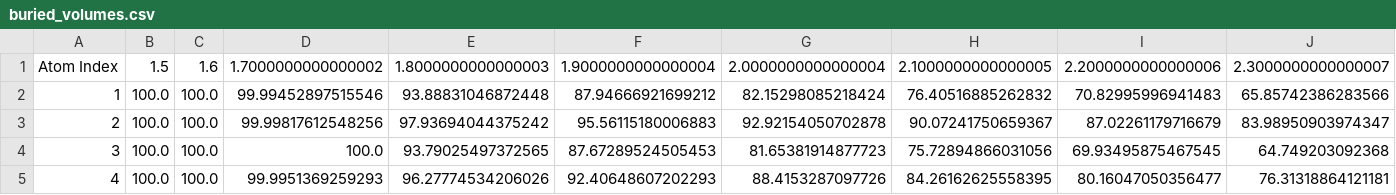
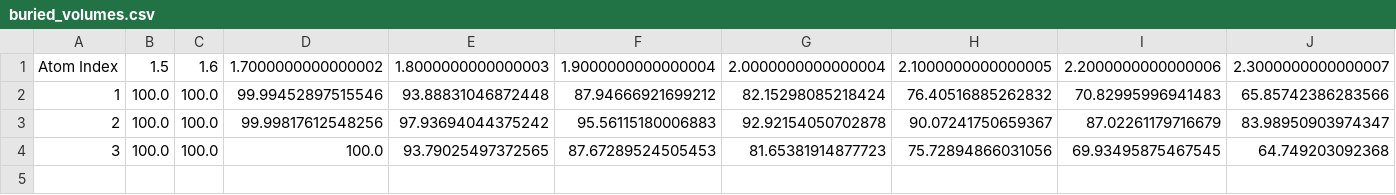
Before and after one commit to teklesmithlab/TBADT_selectivity, a CSV file: data/buried_volumes.csv, drawn as a sheet; only a part is shown; rows hold the shown columns only; the diff names each change by its address in the sheet, - before the commit and + after, or states it on an @@ line.

```diff
--- a/data/buried_volumes.csv
+++ b/data/buried_volumes.csv
-row 5: 4 | 100.0 | 100.0 | 99.9951369259293 | 96.27774534206026 | 92.40648607202293 | 88.4153287097726 | 84.26162625558395 | 80.16047050356477 | 76.31318864121181
```
Also changed, not shown: 8 other files.
